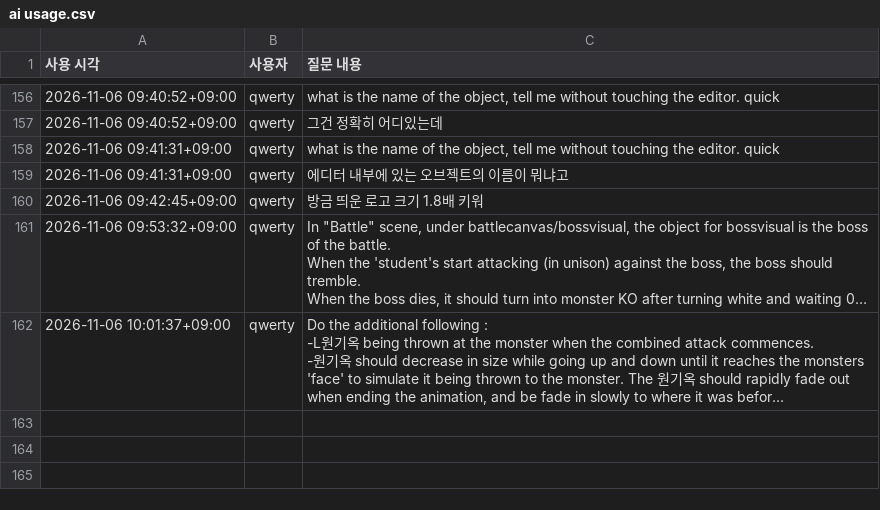
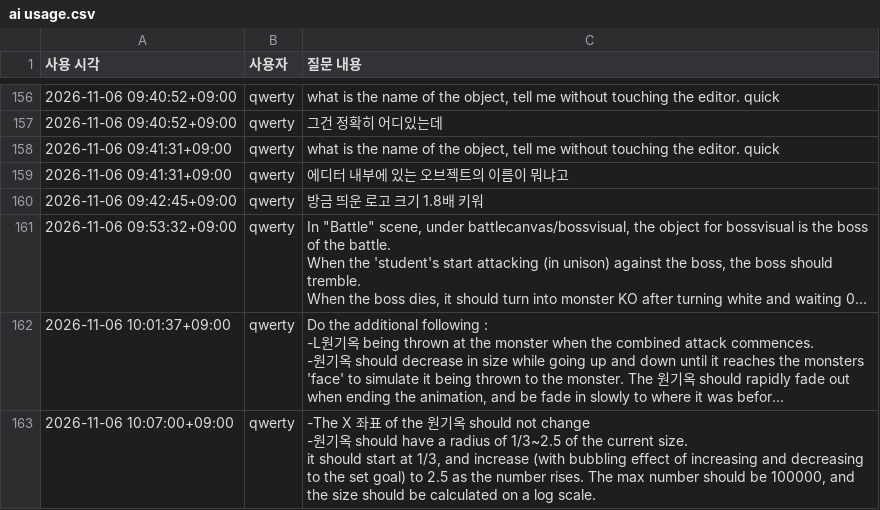
Before and after one commit to VOXFISH/HongikIngan, a CSV file: Docs/ai usage.csv, drawn as a sheet; only a part is shown, gaps mark what is left out; long unchanged cells end in …; ↵ is a line break in a cell; the diff names each change by its address in the sheet, - before the commit and + after, or states it on an @@ line.

```diff
--- a/Docs/ai usage.csv
+++ b/Docs/ai usage.csv
+row 163: 2026-11-06 10:07:00+09:00 | qwerty | -The X 좌표 of the 원기옥 should not change ↵ -원기옥 should have a radius of 1/3~2.5 of the current size. ↵ it should start at 1/3, and increase (with bubbling effect of increasing and decreasing to the set goal) to 2.5 as the number rises. The max number should be 100000, and the size should be calculated on a log scale.
```
Also changed, not shown: 5 other files.
